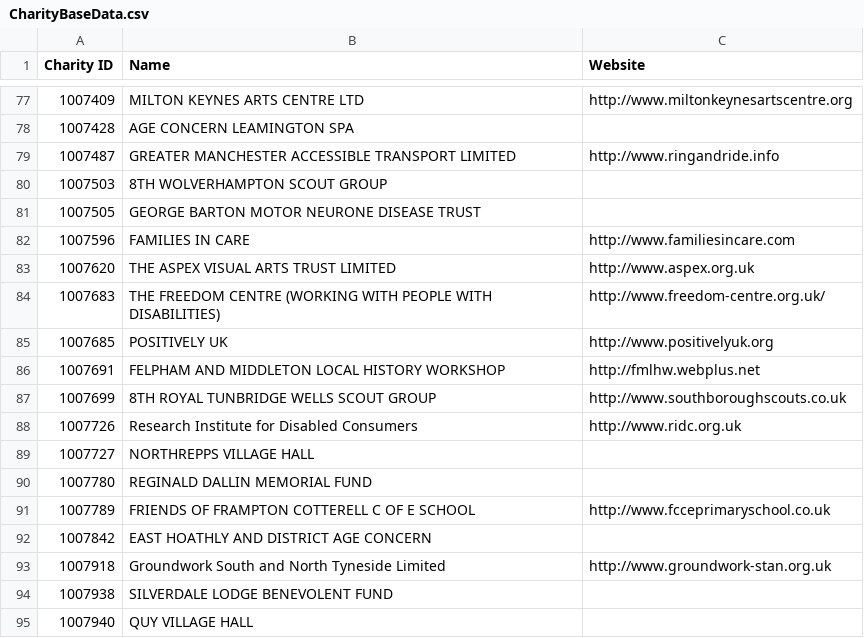
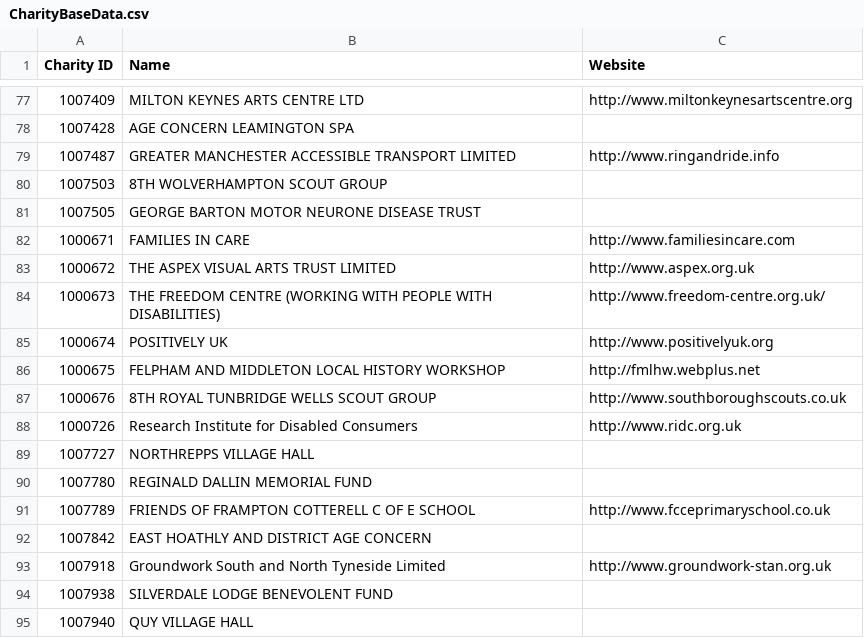
Before and after one commit to alamerton/Give-Engine, a CSV file: CharityBaseData.csv, drawn as a sheet; only a part is shown, gaps mark what is left out.

Commit message:
Adjusted CSV file

```diff
--- a/CharityBaseData.csv
+++ b/CharityBaseData.csv
@@ -81,9 +81,9 @@ Charity ID,Name,Website
 1007505,GEORGE BARTON MOTOR NEURONE DISEASE TRUST,
-1007596,FAMILIES IN CARE,http://www.familiesincare.com
-1007620,THE ASPEX VISUAL ARTS TRUST LIMITED,http://www.aspex.org.uk
-1007683,THE FREEDOM CENTRE (WORKING WITH PEOPLE WITH DISABILITIES),http://www.freedom-centre.org.uk/
-1007685,POSITIVELY UK,http://www.positivelyuk.org
-1007691,FELPHAM AND MIDDLETON LOCAL HISTORY WORKSHOP,http://fmlhw.webplus.net
-1007699,8TH ROYAL TUNBRIDGE WELLS SCOUT GROUP,http://www.southboroughscouts.co.uk
-1007726,Research Institute for Disabled Consumers,http://www.ridc.org.uk
+1000671,FAMILIES IN CARE,http://www.familiesincare.com
+1000672,THE ASPEX VISUAL ARTS TRUST LIMITED,http://www.aspex.org.uk
+1000673,THE FREEDOM CENTRE (WORKING WITH PEOPLE WITH DISABILITIES),http://www.freedom-centre.org.uk/
+1000674,POSITIVELY UK,http://www.positivelyuk.org
+1000675,FELPHAM AND MIDDLETON LOCAL HISTORY WORKSHOP,http://fmlhw.webplus.net
+1000676,8TH ROYAL TUNBRIDGE WELLS SCOUT GROUP,http://www.southboroughscouts.co.uk
+1000726,Research Institute for Disabled Consumers,http://www.ridc.org.uk
 1007727,NORTHREPPS VILLAGE HALL,
```
